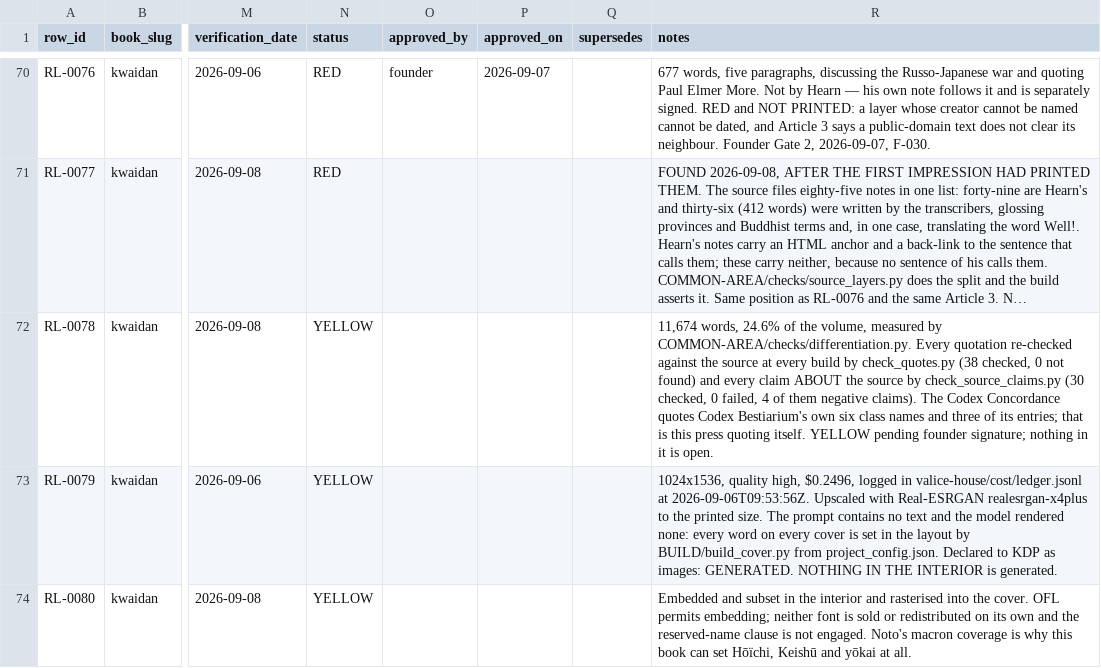
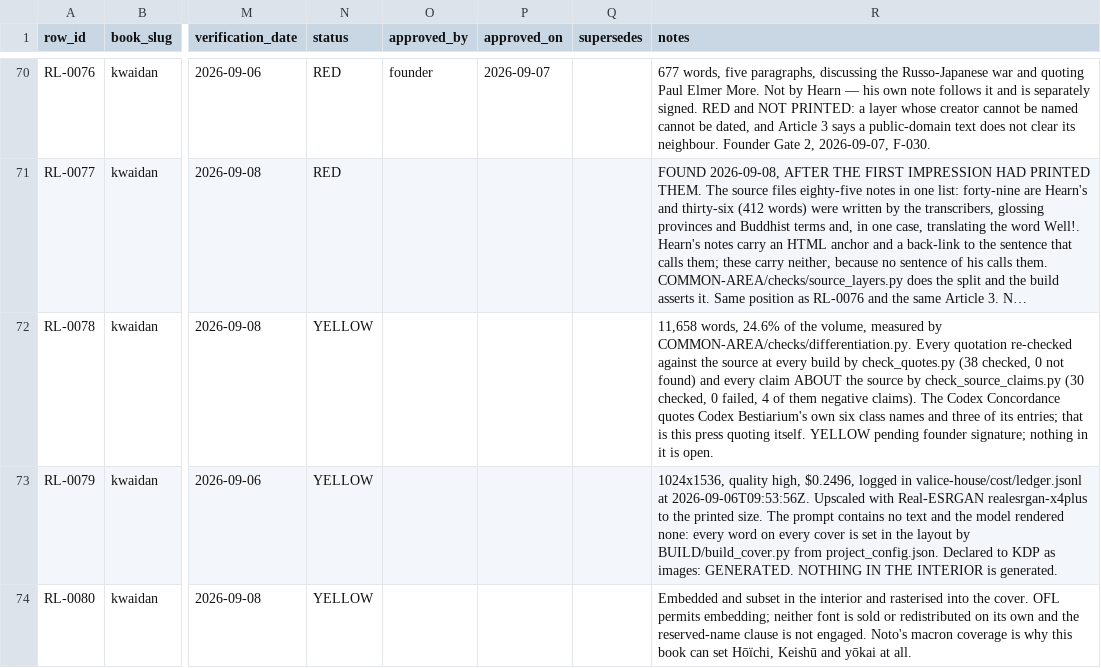
Before and after one commit to emredogan-cloud/Enterprise-web-site, a CSV file: valice-house/rights/ledger.csv, drawn as a sheet; only a part is shown, gaps mark what is left out; long unchanged cells end in …; the diff names each change by its address in the sheet, - before the commit and + after, or states it on an @@ line.

```diff
--- a/valice-house/rights/ledger.csv
+++ b/valice-house/rights/ledger.csv
-R72 (notes): 11,674 words, 24.6%…
+R72 (notes): 11,658 words, 24.6%…
```
Also changed, not shown: 10 other files.
